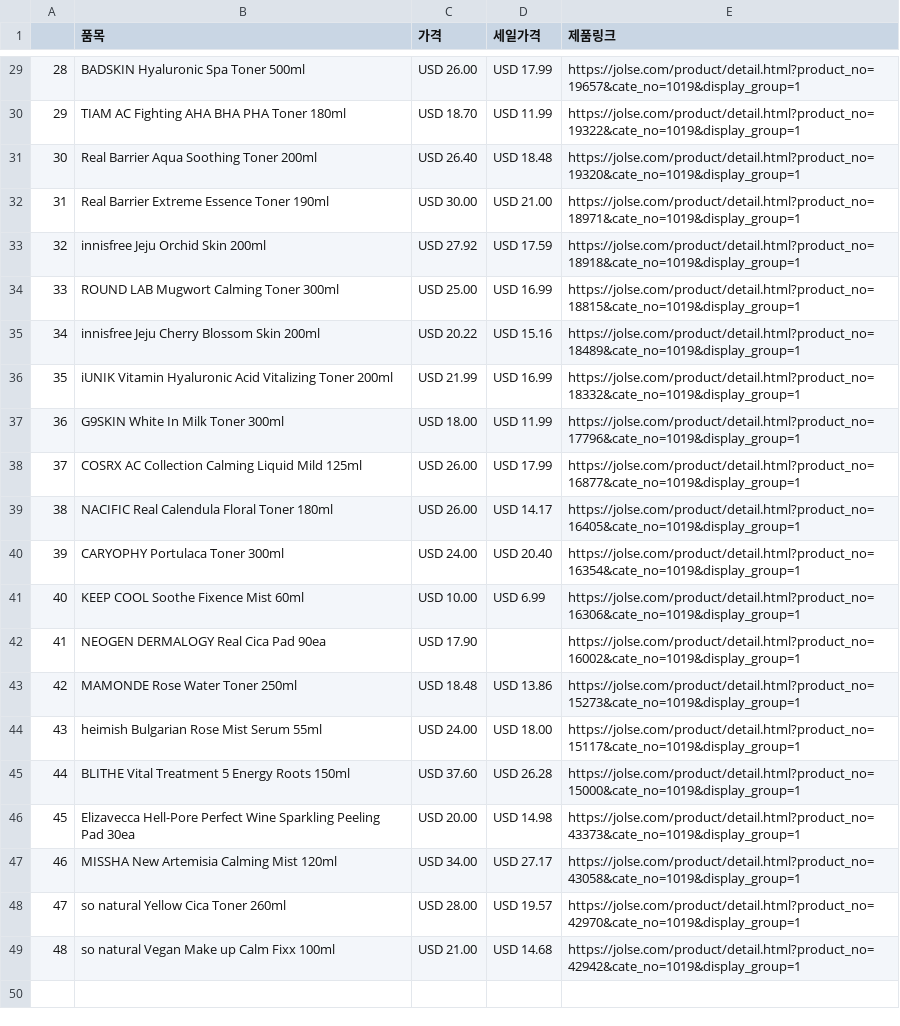
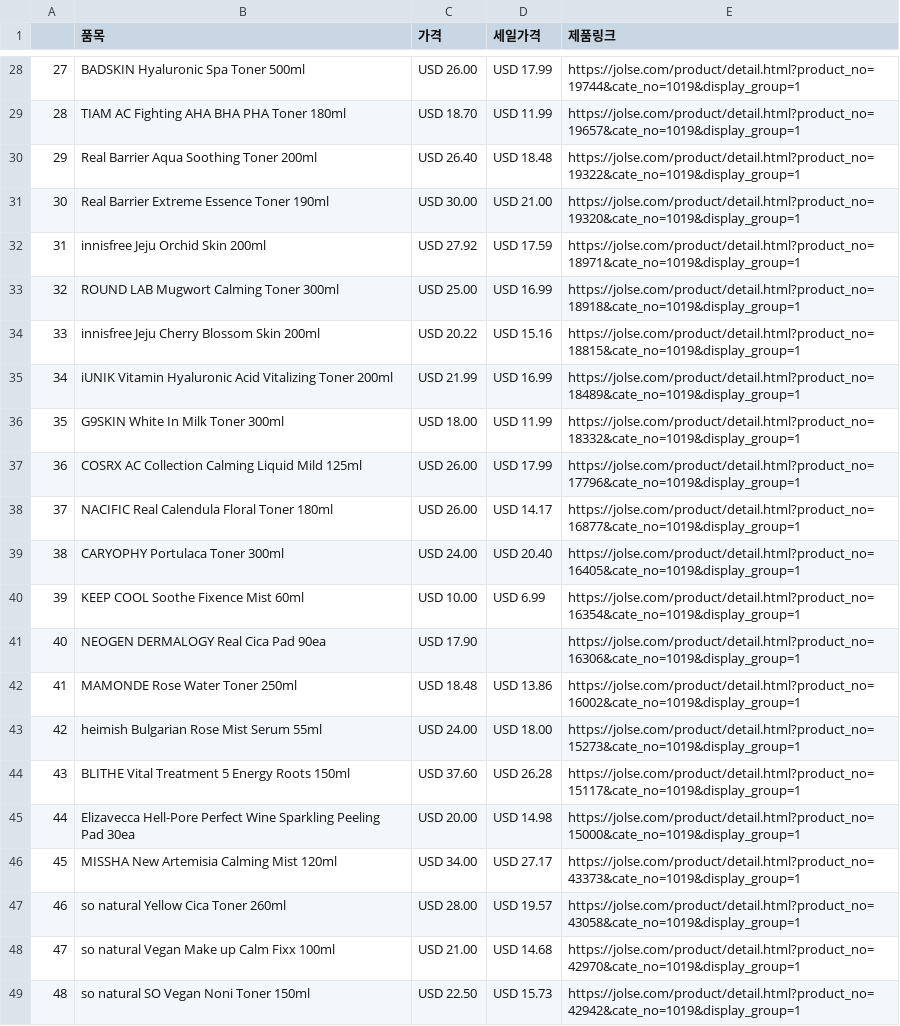
Before and after one commit to jun-young000/-, a CSV file: web croll/crawl_data/prd1page.home.csv, drawn as a sheet; only a part is shown, gaps mark what is left out; addresses are those after the commit; the diff covers the shown part only; the diff names each change by its address in the sheet, - before the commit and + after, or states it on an @@ line.

```diff
--- a/web croll/crawl_data/prd1page.home.csv
+++ b/web croll/crawl_data/prd1page.home.csv
@@ column A renumbered between rows 2 and 48 @@
-E28 (제품링크): https://jolse.com/product/detail.html?product_no=19657&cate_no=1019&display_group=1
+E28 (제품링크): https://jolse.com/product/detail.html?product_no=19744&cate_no=1019&display_group=1
-E29 (제품링크): https://jolse.com/product/detail.html?product_no=19322&cate_no=1019&display_group=1
+E29 (제품링크): https://jolse.com/product/detail.html?product_no=19657&cate_no=1019&display_group=1
-E30 (제품링크): https://jolse.com/product/detail.html?product_no=19320&cate_no=1019&display_group=1
+E30 (제품링크): https://jolse.com/product/detail.html?product_no=19322&cate_no=1019&display_group=1
-E31 (제품링크): https://jolse.com/product/detail.html?product_no=18971&cate_no=1019&display_group=1
+E31 (제품링크): https://jolse.com/product/detail.html?product_no=19320&cate_no=1019&display_group=1
-E32 (제품링크): https://jolse.com/product/detail.html?product_no=18918&cate_no=1019&display_group=1
+E32 (제품링크): https://jolse.com/product/detail.html?product_no=18971&cate_no=1019&display_group=1
-E33 (제품링크): https://jolse.com/product/detail.html?product_no=18815&cate_no=1019&display_group=1
+E33 (제품링크): https://jolse.com/product/detail.html?product_no=18918&cate_no=1019&display_group=1
-E34 (제품링크): https://jolse.com/product/detail.html?product_no=18489&cate_no=1019&display_group=1
+E34 (제품링크): https://jolse.com/product/detail.html?product_no=18815&cate_no=1019&display_group=1
-E35 (제품링크): https://jolse.com/product/detail.html?product_no=18332&cate_no=1019&display_group=1
+E35 (제품링크): https://jolse.com/product/detail.html?product_no=18489&cate_no=1019&display_group=1
-E36 (제품링크): https://jolse.com/product/detail.html?product_no=17796&cate_no=1019&display_group=1
+E36 (제품링크): https://jolse.com/product/detail.html?product_no=18332&cate_no=1019&display_group=1
-E37 (제품링크): https://jolse.com/product/detail.html?product_no=16877&cate_no=1019&display_group=1
+E37 (제품링크): https://jolse.com/product/detail.html?product_no=17796&cate_no=1019&display_group=1
-E38 (제품링크): https://jolse.com/product/detail.html?product_no=16405&cate_no=1019&display_group=1
+E38 (제품링크): https://jolse.com/product/detail.html?product_no=16877&cate_no=1019&display_group=1
-E39 (제품링크): https://jolse.com/product/detail.html?product_no=16354&cate_no=1019&display_group=1
+E39 (제품링크): https://jolse.com/product/detail.html?product_no=16405&cate_no=1019&display_group=1
-E40 (제품링크): https://jolse.com/product/detail.html?product_no=16306&cate_no=1019&display_group=1
+E40 (제품링크): https://jolse.com/product/detail.html?product_no=16354&cate_no=1019&display_group=1
-E41 (제품링크): https://jolse.com/product/detail.html?product_no=16002&cate_no=1019&display_group=1
+E41 (제품링크): https://jolse.com/product/detail.html?product_no=16306&cate_no=1019&display_group=1
-E42 (제품링크): https://jolse.com/product/detail.html?product_no=15273&cate_no=1019&display_group=1
+E42 (제품링크): https://jolse.com/product/detail.html?product_no=16002&cate_no=1019&display_group=1
-E43 (제품링크): https://jolse.com/product/detail.html?product_no=15117&cate_no=1019&display_group=1
+E43 (제품링크): https://jolse.com/product/detail.html?product_no=15273&cate_no=1019&display_group=1
-E44 (제품링크): https://jolse.com/product/detail.html?product_no=15000&cate_no=1019&display_group=1
+E44 (제품링크): https://jolse.com/product/detail.html?product_no=15117&cate_no=1019&display_group=1
-E45 (제품링크): https://jolse.com/product/detail.html?product_no=43373&cate_no=1019&display_group=1
+E45 (제품링크): https://jolse.com/product/detail.html?product_no=15000&cate_no=1019&display_group=1
-E46 (제품링크): https://jolse.com/product/detail.html?product_no=43058&cate_no=1019&display_group=1
+E46 (제품링크): https://jolse.com/product/detail.html?product_no=43373&cate_no=1019&display_group=1
-E47 (제품링크): https://jolse.com/product/detail.html?product_no=42970&cate_no=1019&display_group=1
+E47 (제품링크): https://jolse.com/product/detail.html?product_no=43058&cate_no=1019&display_group=1
-E48 (제품링크): https://jolse.com/product/detail.html?product_no=42942&cate_no=1019&display_group=1
+E48 (제품링크): https://jolse.com/product/detail.html?product_no=42970&cate_no=1019&display_group=1
+row 49: 48 | so natural SO Vegan Noni Toner 150ml | USD 22.50 | USD 15.73 | https://jolse.com/product/detail.html?product_no=42942&cate_no=1019&display_group=1
```
Also changed, not shown: 1 removed row and 26 edited cells elsewhere in this file, 3 other files.
